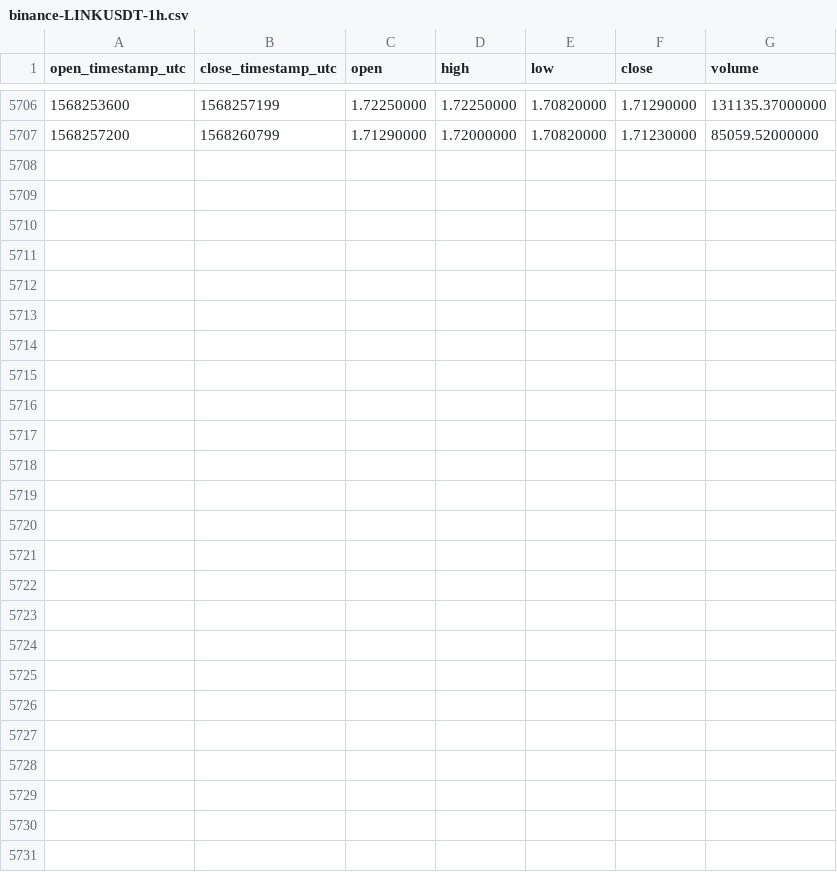
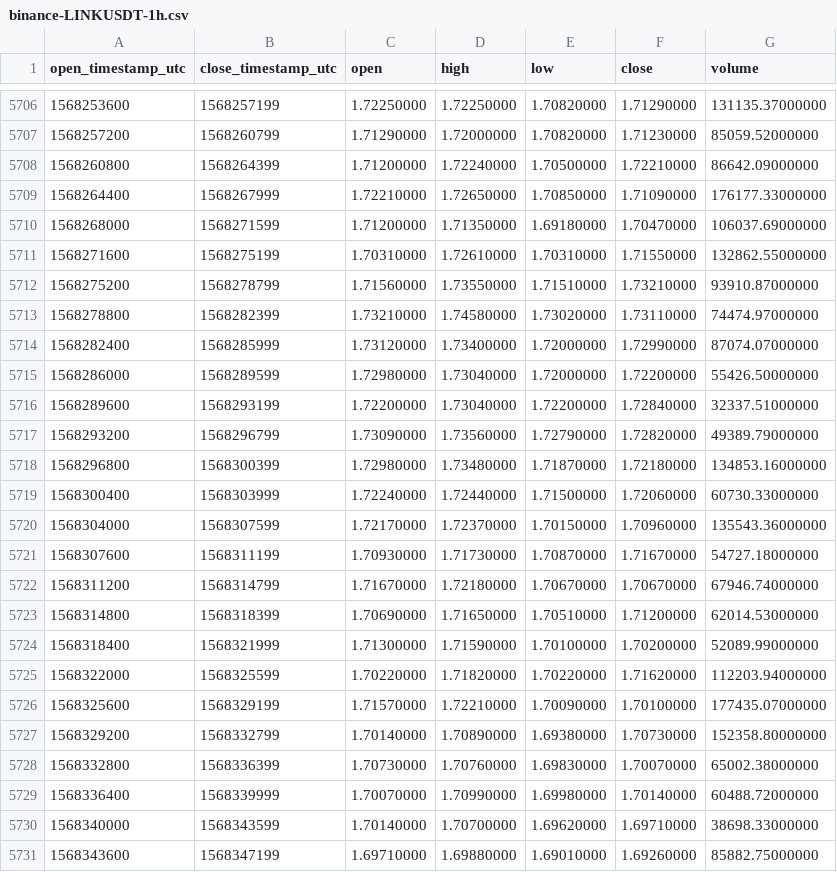
Before and after one commit to cryptobigbro/binance-LINKUSDT, a CSV file: binance-LINKUSDT-1h.csv, drawn as a sheet; only a part is shown, gaps mark what is left out.

Commit message:
Update OHLCV data.

```diff
--- a/binance-LINKUSDT-1h.csv
+++ b/binance-LINKUSDT-1h.csv
@@ -5707 +5707,25 @@ open_timestamp_utc,close_timestamp_utc,open,high,low,close,volume
 1568257200,1568260799,1.71290000,1.72000000,1.70820000,1.71230000,85059.52000000
+1568260800,1568264399,1.71200000,1.72240000,1.70500000,1.72210000,86642.09000000
+1568264400,1568267999,1.72210000,1.72650000,1.70850000,1.71090000,176177.33000000
+1568268000,1568271599,1.71200000,1.71350000,1.69180000,1.70470000,106037.69000000
+1568271600,1568275199,1.70310000,1.72610000,1.70310000,1.71550000,132862.55000000
+1568275200,1568278799,1.71560000,1.73550000,1.71510000,1.73210000,93910.87000000
+1568278800,1568282399,1.73210000,1.74580000,1.73020000,1.73110000,74474.97000000
+1568282400,1568285999,1.73120000,1.73400000,1.72000000,1.72990000,87074.07000000
+1568286000,1568289599,1.72980000,1.73040000,1.72000000,1.72200000,55426.50000000
+1568289600,1568293199,1.72200000,1.73040000,1.72200000,1.72840000,32337.51000000
+1568293200,1568296799,1.73090000,1.73560000,1.72790000,1.72820000,49389.79000000
+1568296800,1568300399,1.72980000,1.73480000,1.71870000,1.72180000,134853.16000000
+1568300400,1568303999,1.72240000,1.72440000,1.71500000,1.72060000,60730.33000000
+1568304000,1568307599,1.72170000,1.72370000,1.70150000,1.70960000,135543.36000000
+1568307600,1568311199,1.70930000,1.71730000,1.70870000,1.71670000,54727.18000000
+1568311200,1568314799,1.71670000,1.72180000,1.70670000,1.70670000,67946.74000000
+1568314800,1568318399,1.70690000,1.71650000,1.70510000,1.71200000,62014.53000000
+1568318400,1568321999,1.71300000,1.71590000,1.70100000,1.70200000,52089.99000000
+1568322000,1568325599,1.70220000,1.71820000,1.70220000,1.71620000,112203.94000000
+1568325600,1568329199,1.71570000,1.72210000,1.70090000,1.70100000,177435.07000000
+1568329200,1568332799,1.70140000,1.70890000,1.69380000,1.70730000,152358.80000000
+1568332800,1568336399,1.70730000,1.70760000,1.69830000,1.70070000,65002.38000000
+1568336400,1568339999,1.70070000,1.70990000,1.69980000,1.70140000,60488.72000000
+1568340000,1568343599,1.70140000,1.70700000,1.69620000,1.69710000,38698.33000000
+1568343600,1568347199,1.69710000,1.69880000,1.69010000,1.69260000,85882.75000000
```
Also changed, not shown: binance-LINKUSDT-1d.csv.
